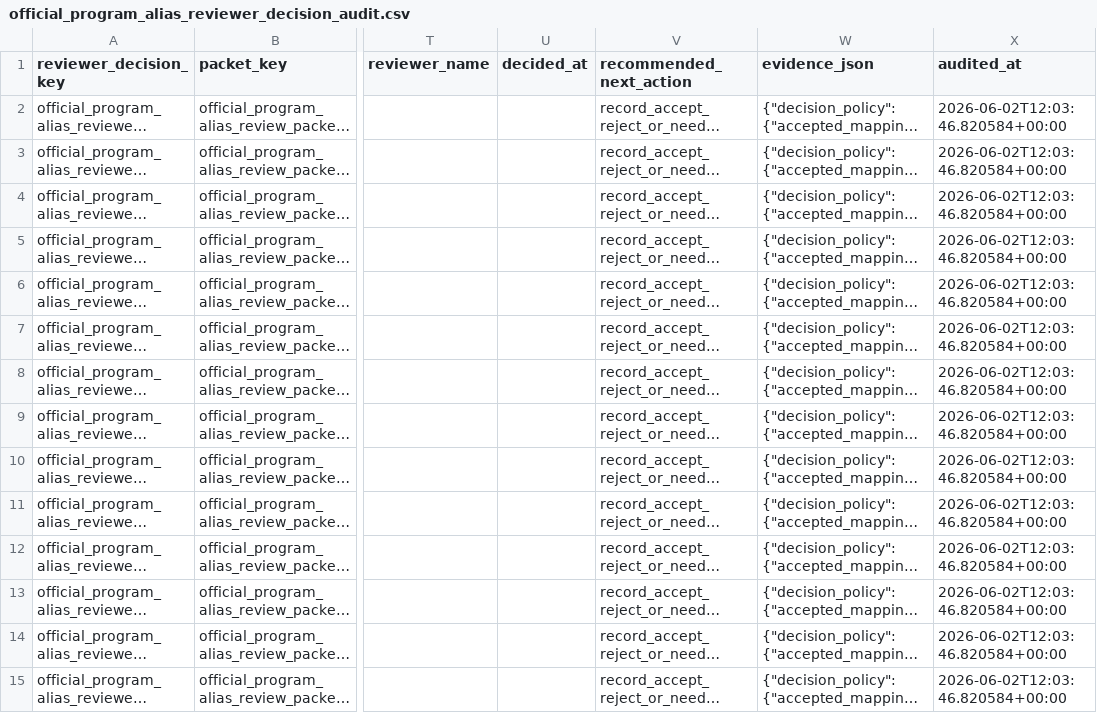
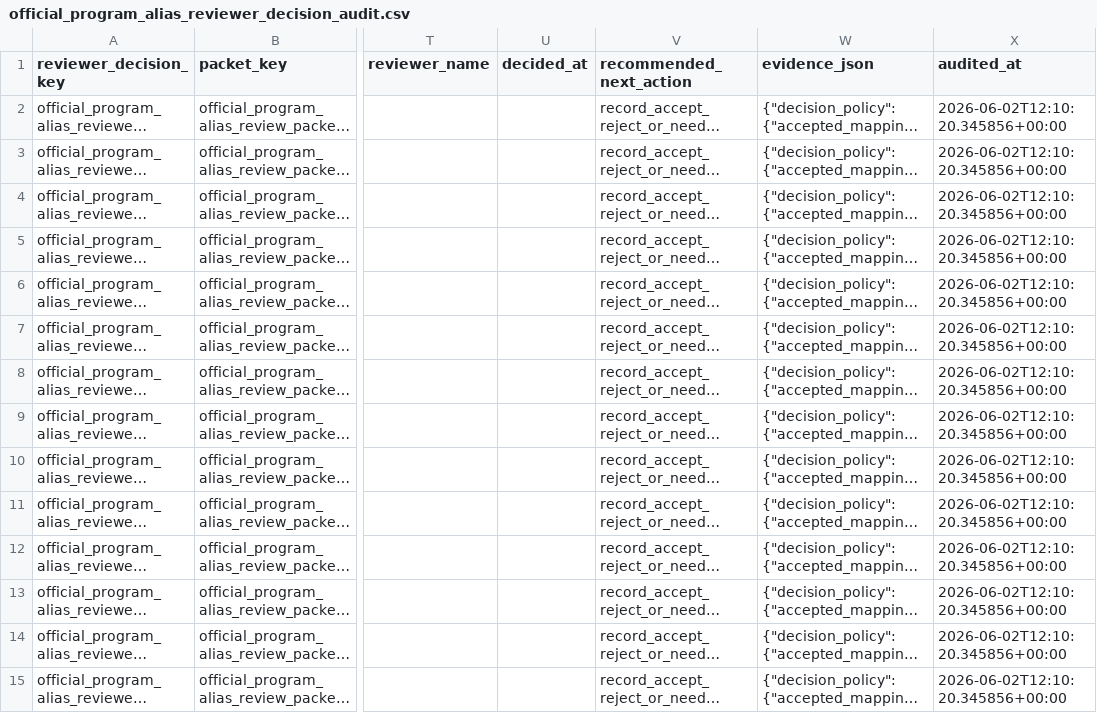
Before and after one commit to Tshah-95/redmank, a CSV file: artifacts/data/official_program_alias_reviewer_decision_audit.csv, drawn as a sheet; only a part is shown, gaps mark what is left out; long unchanged cells end in …; the diff covers the shown part only; the diff names each change by its address in the sheet, - before the commit and + after, or states it on an @@ line.

```diff
--- a/artifacts/data/official_program_alias_reviewer_decision_audit.csv
+++ b/artifacts/data/official_program_alias_reviewer_decision_audit.csv
-X2:X15 (audited_at): 2026-06-02T12:03:46.820584+00:00
+X2:X15 (audited_at): 2026-06-02T12:10:20.345856+00:00
```
Also changed, not shown: 18 edited cells elsewhere in this file, artifacts/data/attending_trend_reviewer_decision_audit.csv, artifacts/data/attending_trend_reviewer_decision_queue.csv, 47 other files.
